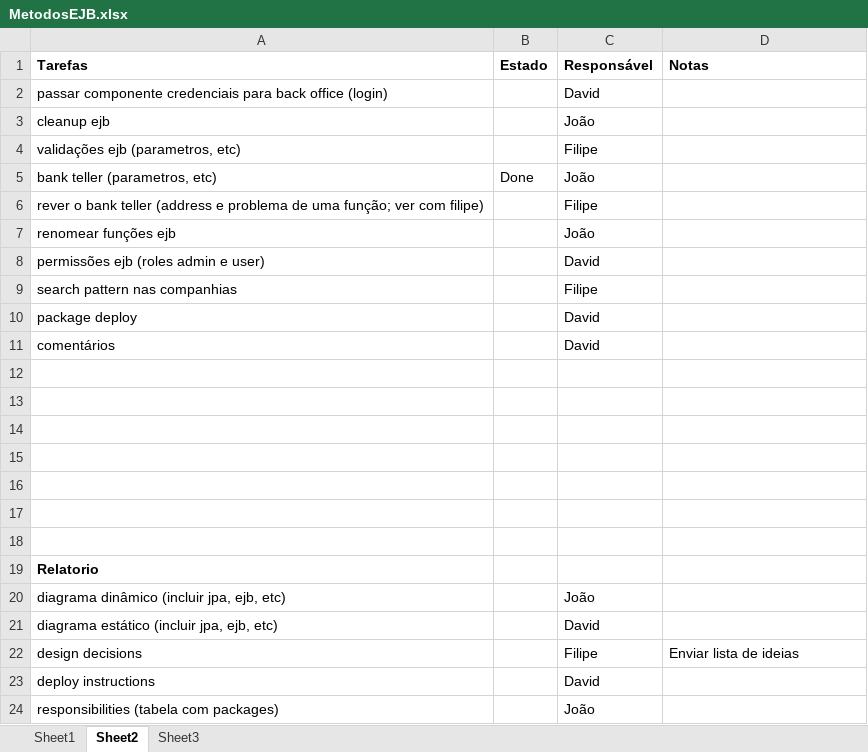
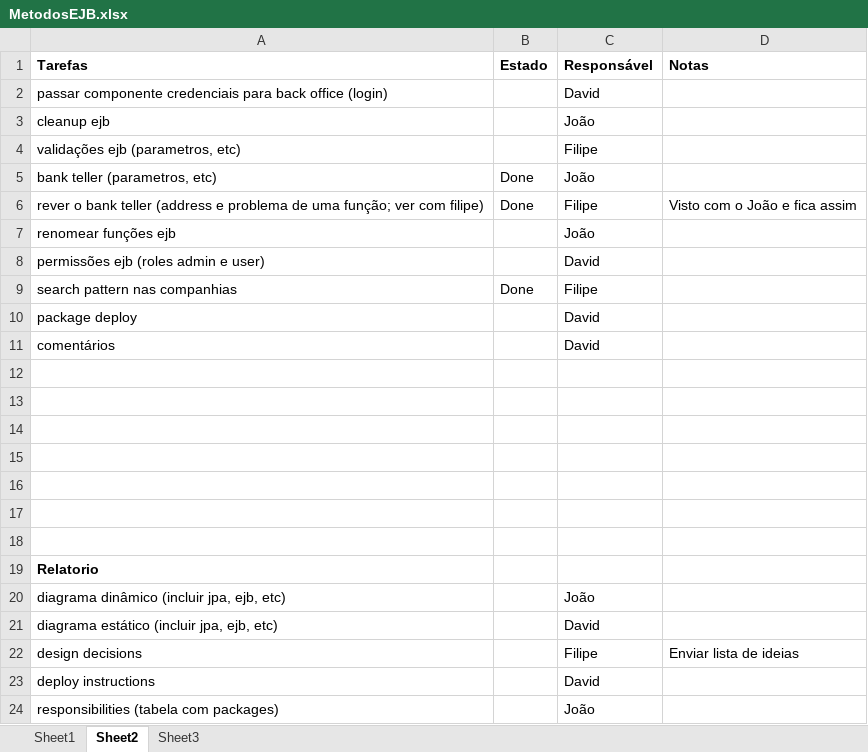
Before and after one commit to davidpcruz/MSE-EAI, an Excel workbook: Project2/MetodosEJB.xlsx, sheet Sheet2, drawn as a sheet; values as stored, in another font and other column widths than the file's, no borders; the diff names each change by its address in the sheet, - before the commit and + after, or states it on an @@ line.

Commit message:
Updated with status

```diff
--- a/Project2/MetodosEJB.xlsx (sheet Sheet2)
+++ b/Project2/MetodosEJB.xlsx (sheet Sheet2)
-B6 (Estado): (empty)
+B6 (Estado): Done
-D6 (Notas): (empty)
+D6 (Notas): Visto com o João e fica assim
-B9 (Estado): (empty)
+B9 (Estado): Done
```
